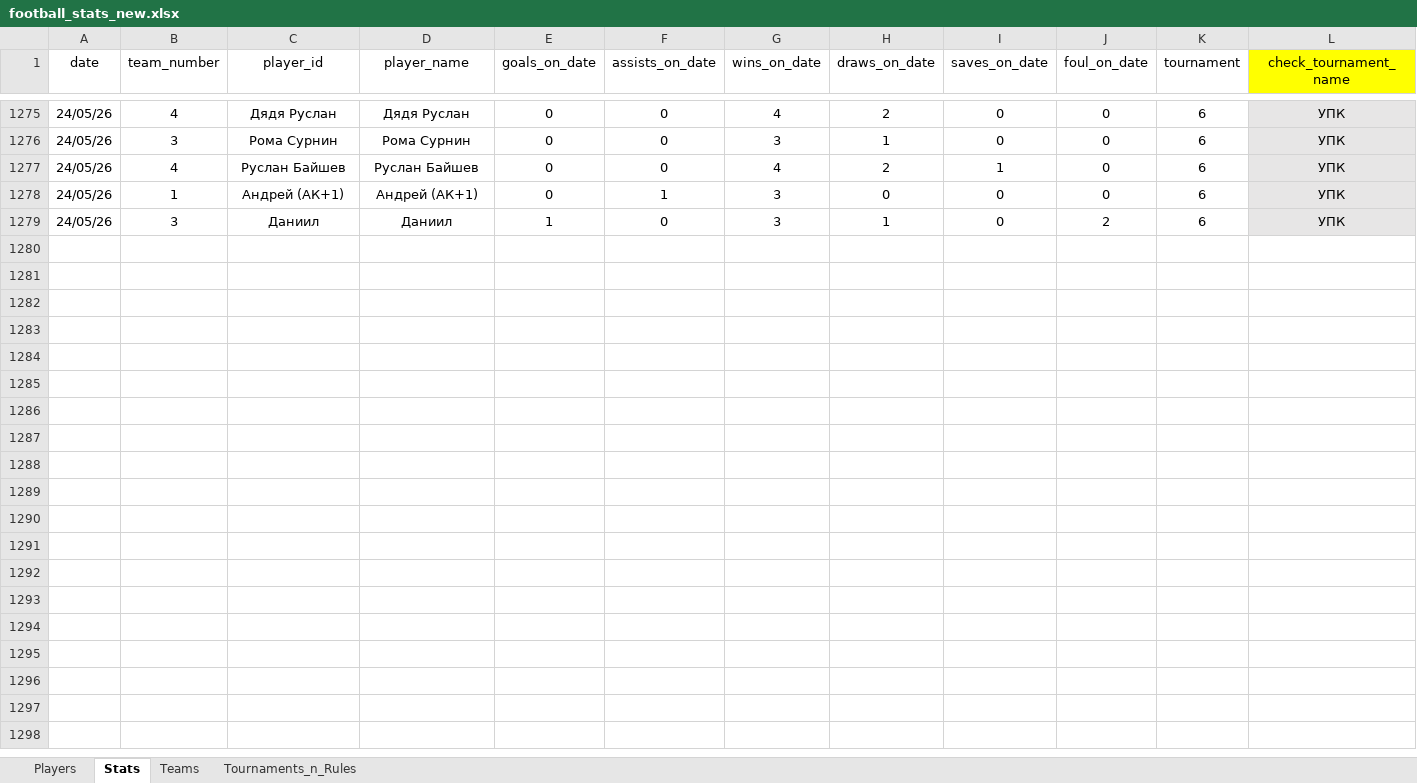
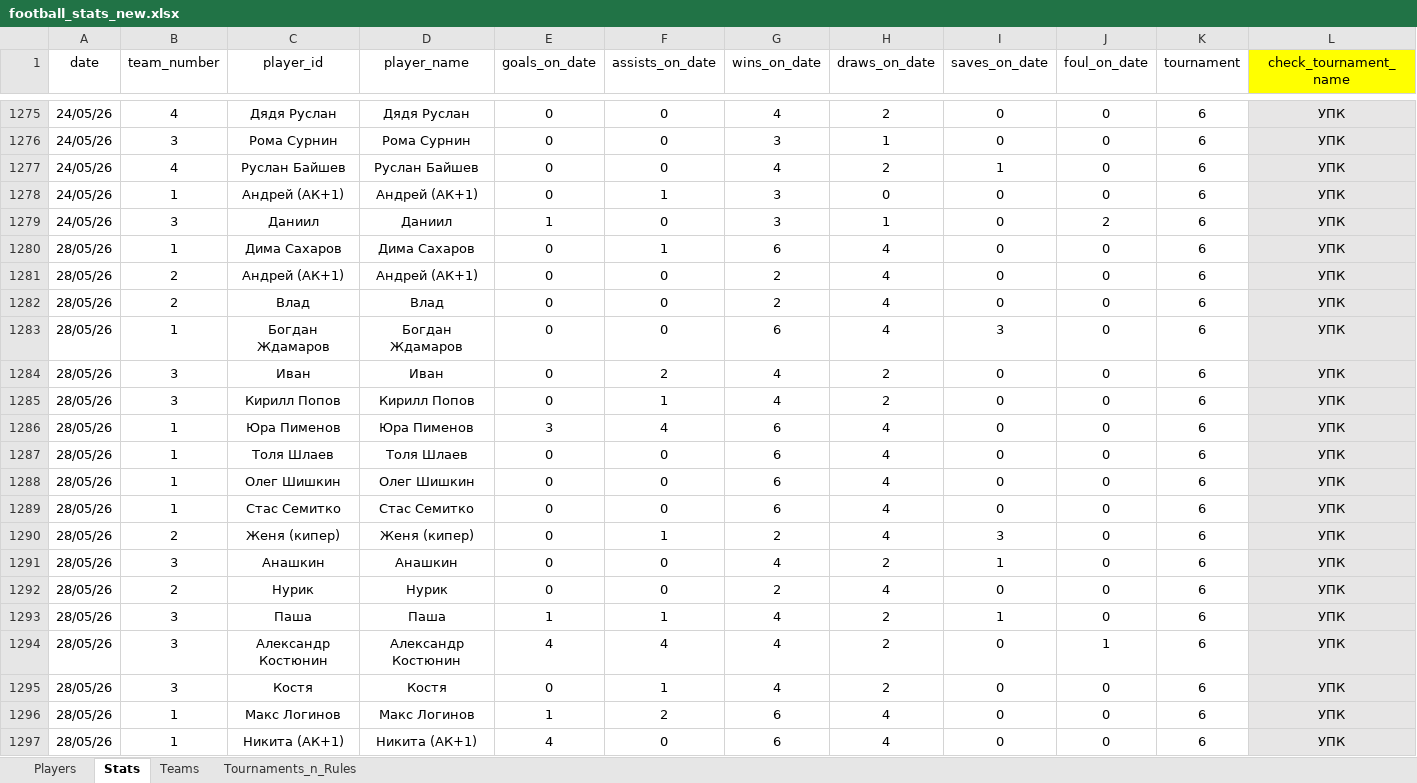
Before and after one commit to Greyusek/football_stats, an Excel workbook: football_stats_new.xlsx, sheet Stats, drawn as a sheet; only a part is shown, gaps mark what is left out; values as stored, in another font and other column widths than the file's, no borders; table styles not drawn; rows hold the shown columns only; the diff covers the shown part only; the diff names each change by its address in the sheet, - before the commit and + after, or states it on an @@ line.

```diff
--- a/football_stats_new.xlsx (sheet Stats)
+++ b/football_stats_new.xlsx (sheet Stats)
+row 1280: 28/05/26 | 1 | Дима Сахаров | Дима Сахаров | 0 | 1 | 6 | 4 | 0 | 0 | 6 | УПК
+row 1281: 28/05/26 | 2 | Андрей (АК+1) | Андрей (АК+1) | 0 | 0 | 2 | 4 | 0 | 0 | 6 | УПК
+row 1282: 28/05/26 | 2 | Влад | Влад | 0 | 0 | 2 | 4 | 0 | 0 | 6 | УПК
+row 1283: 28/05/26 | 1 | Богдан Ждамаров | Богдан Ждамаров | 0 | 0 | 6 | 4 | 3 | 0 | 6 | УПК
+row 1284: 28/05/26 | 3 | Иван | Иван | 0 | 2 | 4 | 2 | 0 | 0 | 6 | УПК
+row 1285: 28/05/26 | 3 | Кирилл Попов | Кирилл Попов | 0 | 1 | 4 | 2 | 0 | 0 | 6 | УПК
+row 1286: 28/05/26 | 1 | Юра Пименов | Юра Пименов | 3 | 4 | 6 | 4 | 0 | 0 | 6 | УПК
+row 1287: 28/05/26 | 1 | Толя Шлаев | Толя Шлаев | 0 | 0 | 6 | 4 | 0 | 0 | 6 | УПК
+row 1288: 28/05/26 | 1 | Олег Шишкин | Олег Шишкин | 0 | 0 | 6 | 4 | 0 | 0 | 6 | УПК
+row 1289: 28/05/26 | 1 | Стас Семитко | Стас Семитко | 0 | 0 | 6 | 4 | 0 | 0 | 6 | УПК
+row 1290: 28/05/26 | 2 | Женя (кипер) | Женя (кипер) | 0 | 1 | 2 | 4 | 3 | 0 | 6 | УПК
+row 1291: 28/05/26 | 3 | Анашкин | Анашкин | 0 | 0 | 4 | 2 | 1 | 0 | 6 | УПК
+row 1292: 28/05/26 | 2 | Нурик | Нурик | 0 | 0 | 2 | 4 | 0 | 0 | 6 | УПК
+row 1293: 28/05/26 | 3 | Паша | Паша | 1 | 1 | 4 | 2 | 1 | 0 | 6 | УПК
+row 1294: 28/05/26 | 3 | Александр Костюнин | Александр Костюнин | 4 | 4 | 4 | 2 | 0 | 1 | 6 | УПК
+row 1295: 28/05/26 | 3 | Костя | Костя | 0 | 1 | 4 | 2 | 0 | 0 | 6 | УПК
+row 1296: 28/05/26 | 1 | Макс Логинов | Макс Логинов | 1 | 2 | 6 | 4 | 0 | 0 | 6 | УПК
+row 1297: 28/05/26 | 1 | Никита (АК+1) | Никита (АК+1) | 4 | 0 | 6 | 4 | 0 | 0 | 6 | УПК
```
Also changed, not shown: 7 added rows elsewhere in this sheet, sheet Players, sheet Teams, 3 other files.
